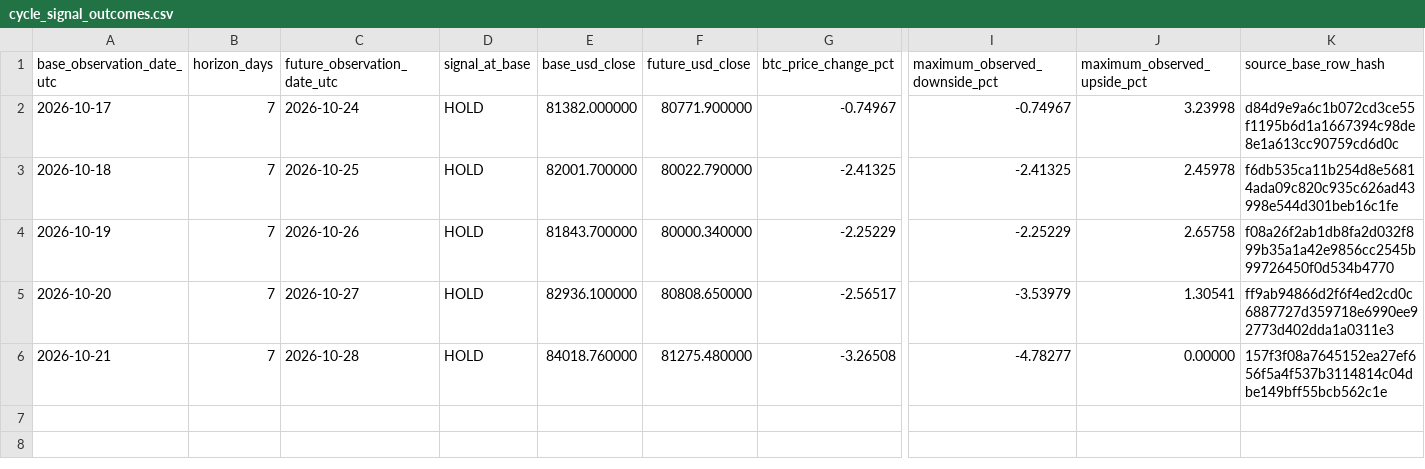
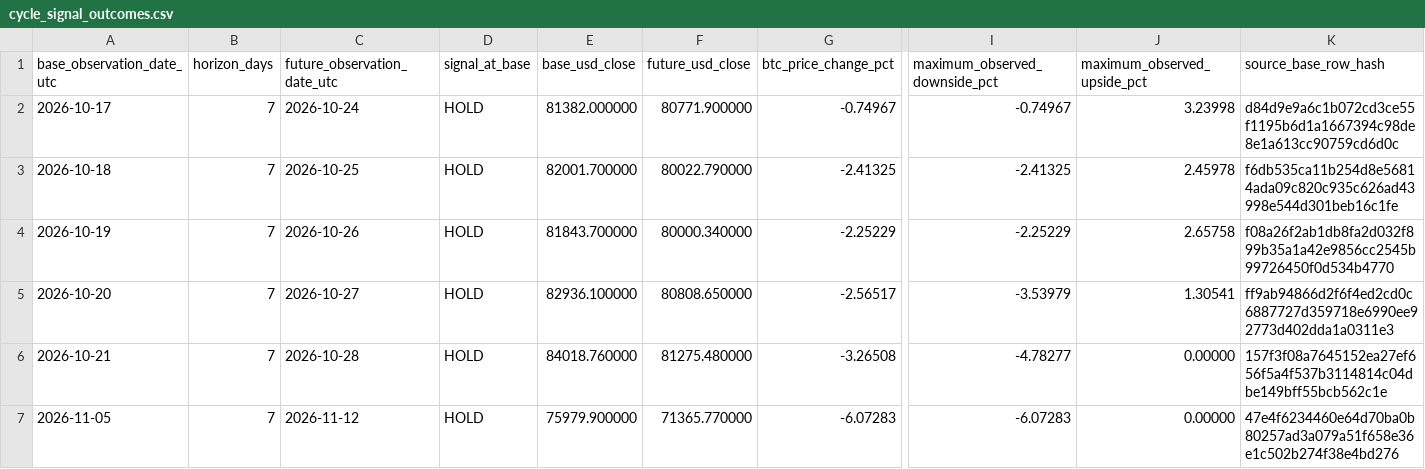
Before and after one commit to aussiekarl-gif/BTC_Composite, a CSV file: data/research_forward_validation/cycle_signal_outcomes.csv, drawn as a sheet; only a part is shown, gaps mark what is left out; rows hold the shown columns only; the diff names each change by its address in the sheet, - before the commit and + after, or states it on an @@ line.

```diff
--- a/data/research_forward_validation/cycle_signal_outcomes.csv
+++ b/data/research_forward_validation/cycle_signal_outcomes.csv
+row 7: 2026-11-05 | 7 | 2026-11-12 | HOLD | 75979.900000 | 71365.770000 | -6.07283 | -6.07283 | 0.00000 | 47e4f6234460e64d70ba0b80257ad3a079a51f658e36e1c502b274f38e4bd276
```
Also changed, not shown: data/research_forward_validation/cycle_market_signals.csv.
